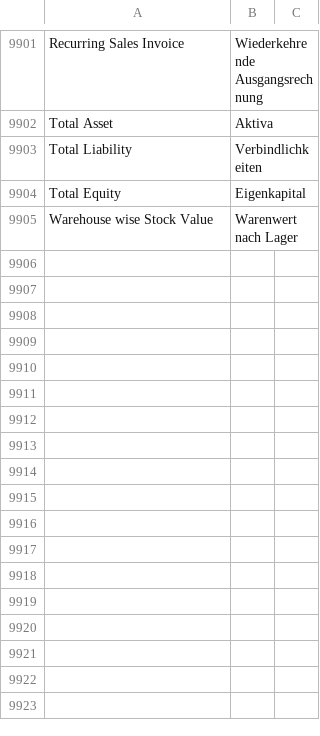
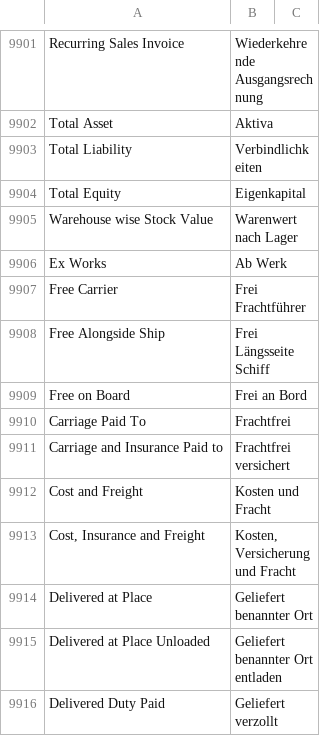
Before and after one commit to Dinext-pro/dinext_erp, a CSV file: erpnext/translations/de.csv, drawn as a sheet; only a part is shown, gaps mark what is left out.

Commit message:
feat: add german translations for incoterm titles

```diff
--- a/erpnext/translations/de.csv
+++ b/erpnext/translations/de.csv
@@ -9905 +9905,12 @@ Total Equity,Eigenkapital,
 Warehouse wise Stock Value,Warenwert nach Lager,
+Ex Works,Ab Werk,
+Free Carrier,Frei Frachtführer,
+Free Alongside Ship,Frei Längsseite Schiff,
+Free on Board,Frei an Bord,
+Carriage Paid To,Frachtfrei,
+Carriage and Insurance Paid to,Frachtfrei versichert,
+Cost and Freight,Kosten und Fracht,
+"Cost, Insurance and Freight","Kosten, Versicherung und Fracht",
+Delivered at Place,Geliefert benannter Ort,
+Delivered at Place Unloaded,Geliefert benannter Ort entladen,
+Delivered Duty Paid,Geliefert verzollt,
```
